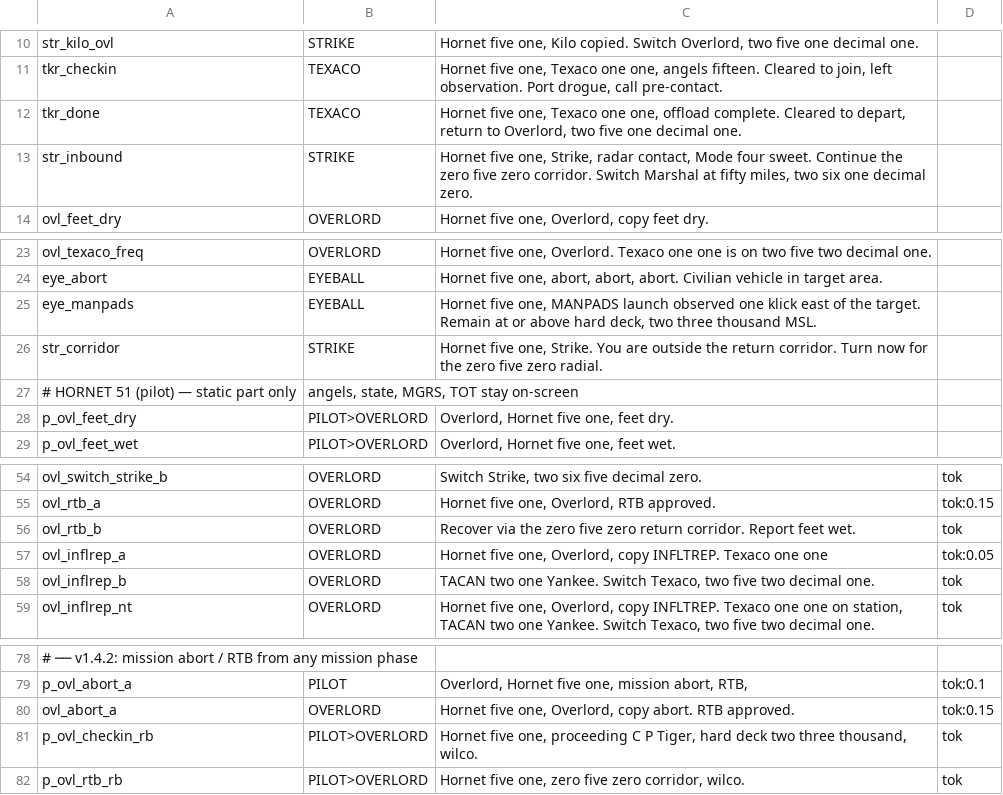
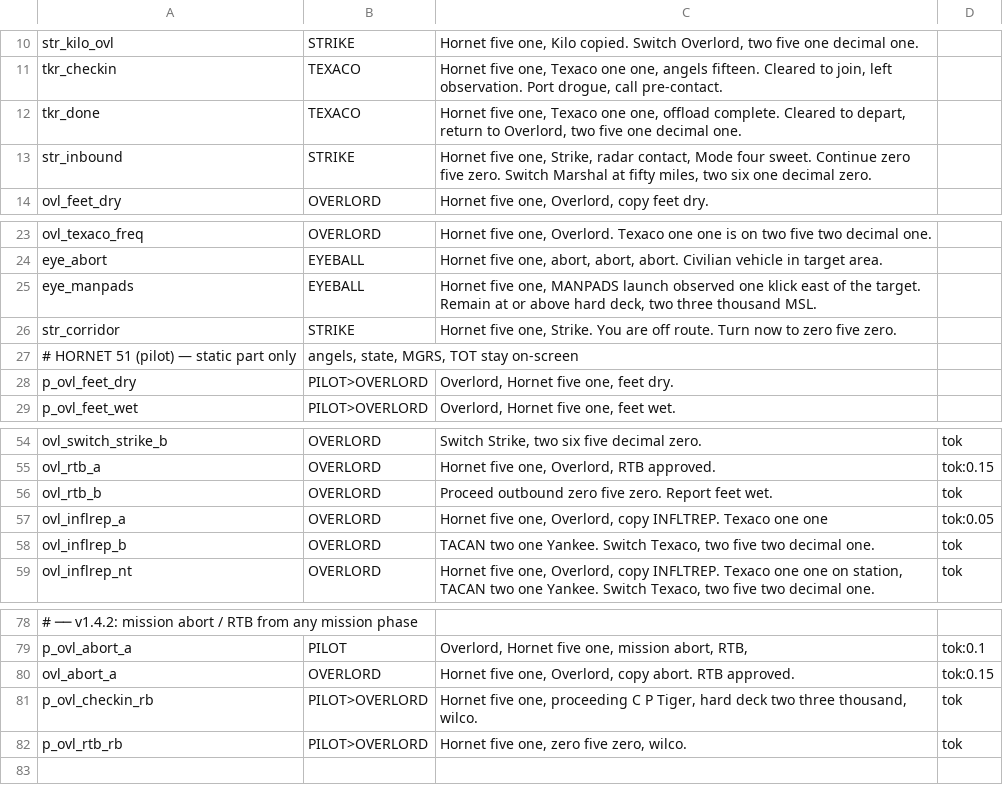
Before and after one commit to onur-karabiber/Syria-Dynamic-Template, a CSV file: tts/clips.csv, drawn as a sheet; only a part is shown, gaps mark what is left out.

```diff
--- a/tts/clips.csv
+++ b/tts/clips.csv
@@ -12,3 +12,3 @@ tkr_checkin;TEXACO;Hornet five one, Texaco one one, angels fifteen. Cleared to j
 tkr_done;TEXACO;Hornet five one, Texaco one one, offload complete. Cleared to depart, return to Overlord, two five one decimal one.
-str_inbound;STRIKE;Hornet five one, Strike, radar contact, Mode four sweet. Continue the zero five zero corridor. Switch Marshal at fifty miles, two six one decimal zero.
+str_inbound;STRIKE;Hornet five one, Strike, radar contact, Mode four sweet. Continue zero five zero. Switch Marshal at fifty miles, two six one decimal zero.
 ovl_feet_dry;OVERLORD;Hornet five one, Overlord, copy feet dry.
@@ -25,3 +25,3 @@ eye_abort;EYEBALL;Hornet five one, abort, abort, abort. Civilian vehicle in targ
 eye_manpads;EYEBALL;Hornet five one, MANPADS launch observed one klick east of the target. Remain at or above hard deck, two three thousand MSL.
-str_corridor;STRIKE;Hornet five one, Strike. You are outside the return corridor. Turn now for the zero five zero radial.
+str_corridor;STRIKE;Hornet five one, Strike. You are off route. Turn now to zero five zero.
 # HORNET 51 (pilot) — static part only; angels, state, MGRS, TOT stay on-screen
@@ -55,3 +55,3 @@ ovl_switch_strike_b;OVERLORD;Switch Strike, two six five decimal zero.;tok
 ovl_rtb_a;OVERLORD;Hornet five one, Overlord, RTB approved.;tok:0.15
-ovl_rtb_b;OVERLORD;Recover via the zero five zero return corridor. Report feet wet.;tok
+ovl_rtb_b;OVERLORD;Proceed outbound zero five zero. Report feet wet.;tok
 ovl_inflrep_a;OVERLORD;Hornet five one, Overlord, copy INFLTREP. Texaco one one;tok:0.05
@@ -81,2 +81,2 @@ ovl_abort_a;OVERLORD;Hornet five one, Overlord, copy abort. RTB approved.;tok:0.
 p_ovl_checkin_rb;PILOT>OVERLORD;Hornet five one, proceeding C P Tiger, hard deck two three thousand, wilco.;tok
-p_ovl_rtb_rb;PILOT>OVERLORD;Hornet five one, zero five zero corridor, wilco.;tok
+p_ovl_rtb_rb;PILOT>OVERLORD;Hornet five one, zero five zero, wilco.;tok
```
Also changed, not shown: tts/cv_clips.csv, 4 other files.
